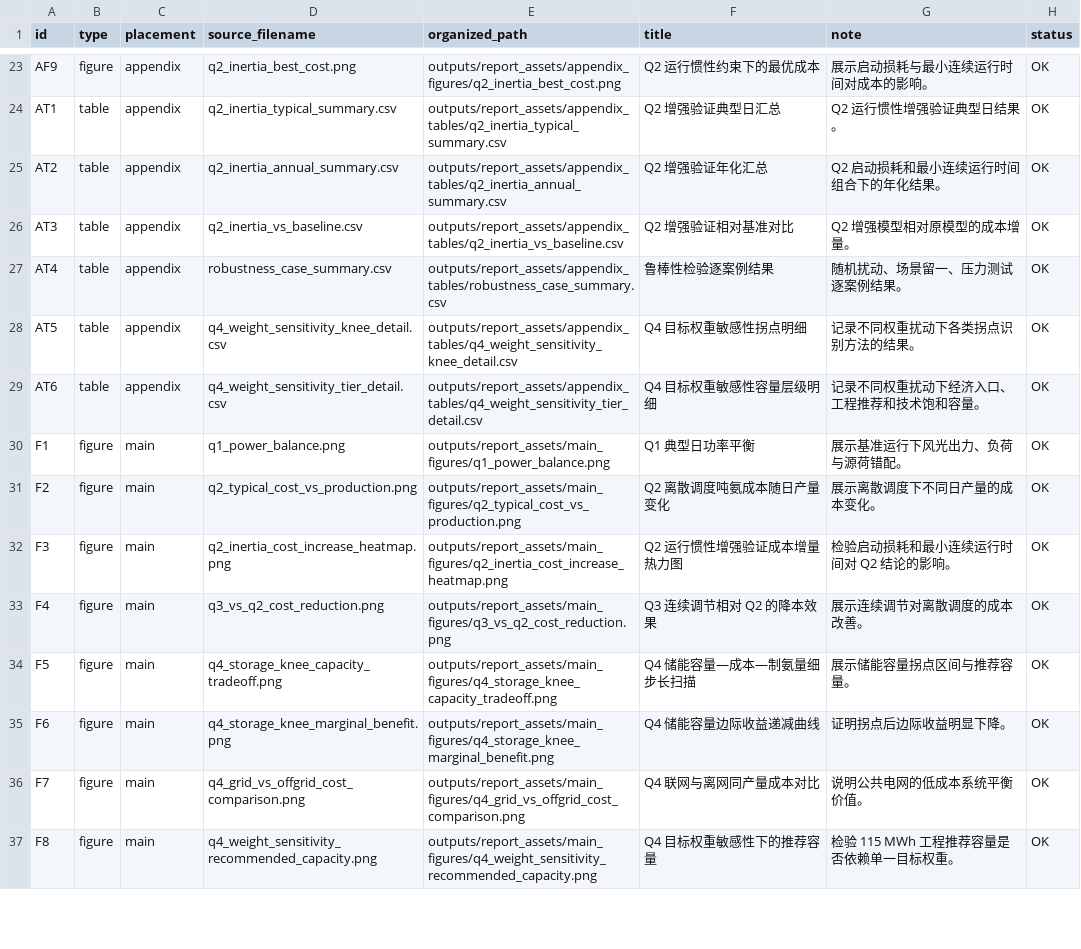
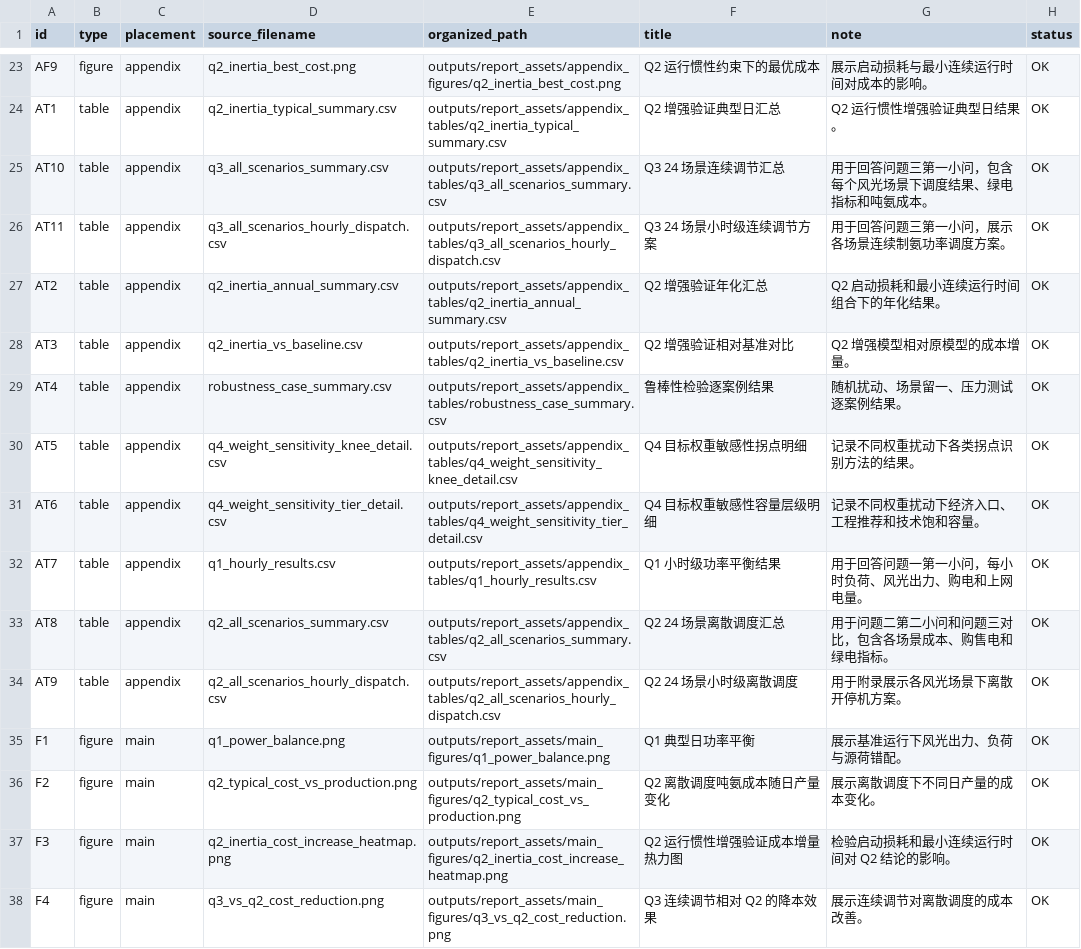
Before and after one commit to gerrard8-liverpool/DGcup, a CSV file: outputs/report_assets/asset_manifest.csv, drawn as a sheet; only a part is shown, gaps mark what is left out; the shorter side is filled out with more unchanged rows; the diff names each change by its address in the sheet, - before the commit and + after, or states it on an @@ line.

Commit message:
docs: add q1 and q3 detailed appendix result tables

```diff
--- a/outputs/report_assets/asset_manifest.csv
+++ b/outputs/report_assets/asset_manifest.csv
+row 25: AT10 | table | appendix | q3_all_scenarios_summary.csv | outputs/report_assets/appendix_tables/q3_all_scenarios_summary.csv | Q3 24 场景连续调节汇总 | 用于回答问题三第一小问，包含每个风光场景下调度结果、绿电指标和吨氨成本。 | OK
+row 26: AT11 | table | appendix | q3_all_scenarios_hourly_dispatch.csv | outputs/report_assets/appendix_tables/q3_all_scenarios_hourly_dispatch.csv | Q3 24 场景小时级连续调节方案 | 用于回答问题三第一小问，展示各场景连续制氨功率调度方案。 | OK
+row 32: AT7 | table | appendix | q1_hourly_results.csv | outputs/report_assets/appendix_tables/q1_hourly_results.csv | Q1 小时级功率平衡结果 | 用于回答问题一第一小问，每小时负荷、风光出力、购电和上网电量。 | OK
+row 33: AT8 | table | appendix | q2_all_scenarios_summary.csv | outputs/report_assets/appendix_tables/q2_all_scenarios_summary.csv | Q2 24 场景离散调度汇总 | 用于问题二第二小问和问题三对比，包含各场景成本、购售电和绿电指标。 | OK
+row 34: AT9 | table | appendix | q2_all_scenarios_hourly_dispatch.csv | outputs/report_assets/appendix_tables/q2_all_scenarios_hourly_dispatch.csv | Q2 24 场景小时级离散调度 | 用于附录展示各风光场景下离散开停机方案。 | OK
```
Also changed, not shown: 6 other files.
